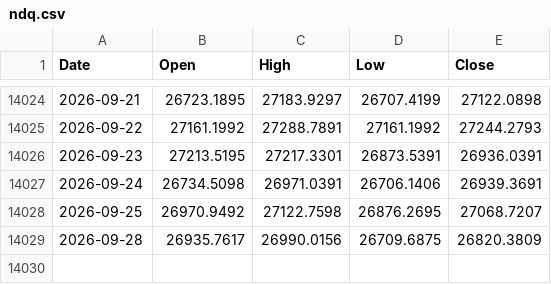
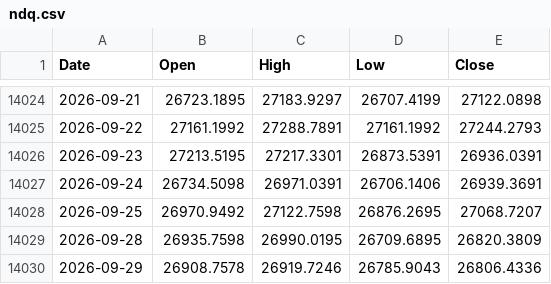
Before and after one commit to muneon0726-create/automation-market, a CSV file: data/ndq.csv, drawn as a sheet; only a part is shown, gaps mark what is left out.

```diff
--- a/data/ndq.csv
+++ b/data/ndq.csv
@@ -14028,2 +14028,3 @@ Date,Open,High,Low,Close
 2026-09-25,26970.9492,27122.7598,26876.2695,27068.7207
-2026-09-28,26935.7617,26990.0156,26709.6875,26820.3809
+2026-09-28,26935.7598,26990.0195,26709.6895,26820.3809
+2026-09-29,26908.7578,26919.7246,26785.9043,26806.4336
```
Also changed, not shown: data/2802.csv, data/6146.csv, 14 other files.
